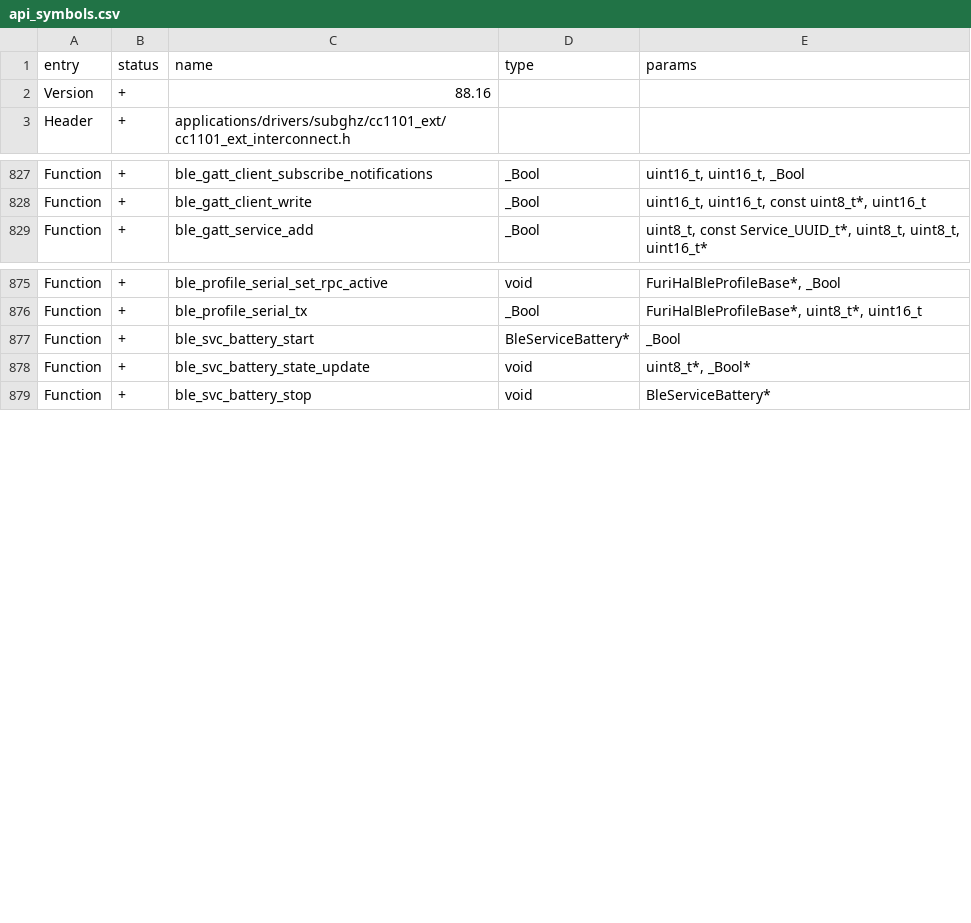
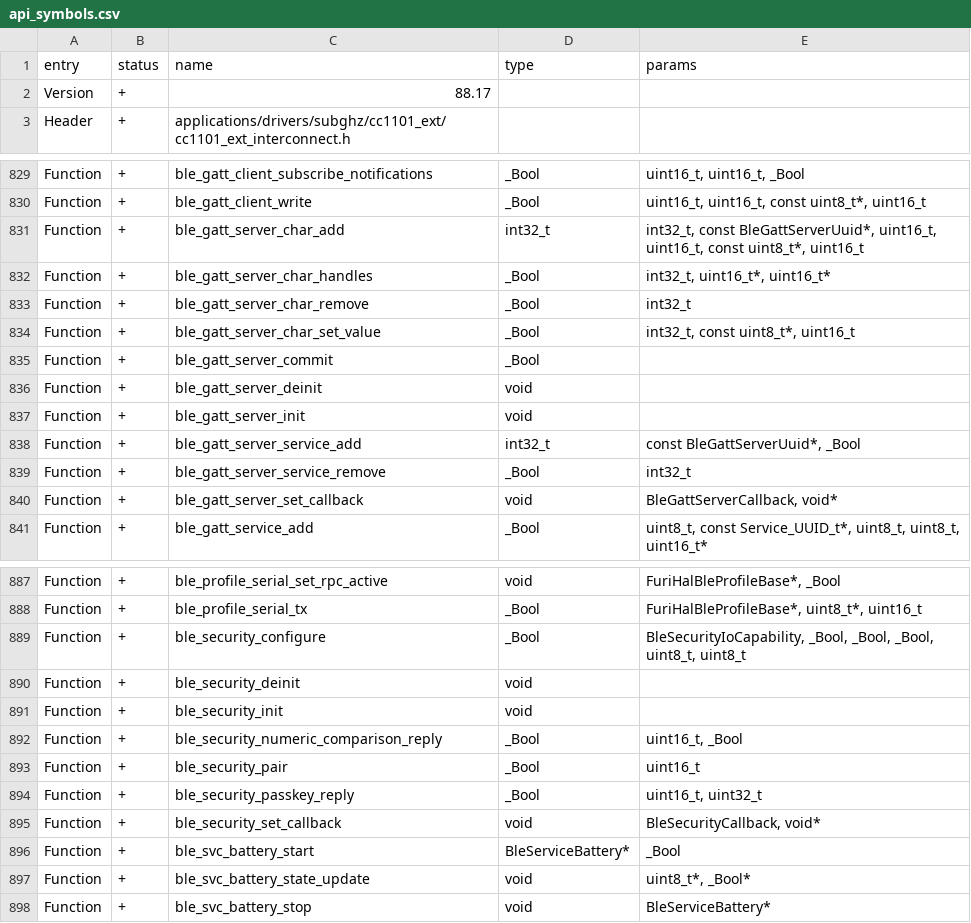
Before and after one commit to eseiker/moonleashed, a CSV file: targets/f7/api_symbols.csv, drawn as a sheet; only a part is shown, gaps mark what is left out; the diff covers the shown part only.

```diff
--- a/targets/f7/api_symbols.csv
+++ b/targets/f7/api_symbols.csv
@@ -1,3 +1,3 @@
 entry,status,name,type,params
-Version,+,88.16,,
+Version,+,88.17,,
 Header,+,applications/drivers/subghz/cc1101_ext/cc1101_ext_interconnect.h,,
@@ -828,2 +830,12 @@ Function,+,ble_gatt_client_subscribe_notifications,_Bool,"uint16_t, uint16_t, _B
 Function,+,ble_gatt_client_write,_Bool,"uint16_t, uint16_t, const uint8_t*, uint16_t"
+Function,+,ble_gatt_server_char_add,int32_t,"int32_t, const BleGattServerUuid*, uint16_t, uint16_t, const uint8_t*, uint16_t"
+Function,+,ble_gatt_server_char_handles,_Bool,"int32_t, uint16_t*, uint16_t*"
+Function,+,ble_gatt_server_char_remove,_Bool,int32_t
+Function,+,ble_gatt_server_char_set_value,_Bool,"int32_t, const uint8_t*, uint16_t"
+Function,+,ble_gatt_server_commit,_Bool,
+Function,+,ble_gatt_server_deinit,void,
+Function,+,ble_gatt_server_init,void,
+Function,+,ble_gatt_server_service_add,int32_t,"const BleGattServerUuid*, _Bool"
+Function,+,ble_gatt_server_service_remove,_Bool,int32_t
+Function,+,ble_gatt_server_set_callback,void,"BleGattServerCallback, void*"
 Function,+,ble_gatt_service_add,_Bool,"uint8_t, const Service_UUID_t*, uint8_t, uint8_t, uint16_t*"
@@ -876,2 +888,9 @@ Function,+,ble_profile_serial_set_rpc_active,void,"FuriHalBleProfileBase*, _Bool
 Function,+,ble_profile_serial_tx,_Bool,"FuriHalBleProfileBase*, uint8_t*, uint16_t"
+Function,+,ble_security_configure,_Bool,"BleSecurityIoCapability, _Bool, _Bool, _Bool, uint8_t, uint8_t"
+Function,+,ble_security_deinit,void,
+Function,+,ble_security_init,void,
+Function,+,ble_security_numeric_comparison_reply,_Bool,"uint16_t, _Bool"
+Function,+,ble_security_pair,_Bool,uint16_t
+Function,+,ble_security_passkey_reply,_Bool,"uint16_t, uint32_t"
+Function,+,ble_security_set_callback,void,"BleSecurityCallback, void*"
 Function,+,ble_svc_battery_start,BleServiceBattery*,_Bool
```
Also changed, not shown: 2 added rows elsewhere in this file, 9 other files.
